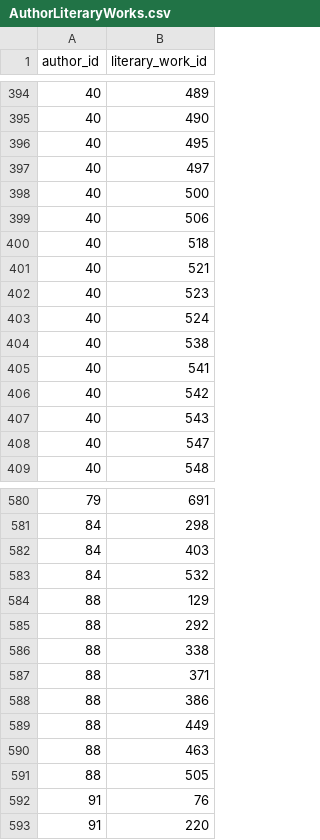
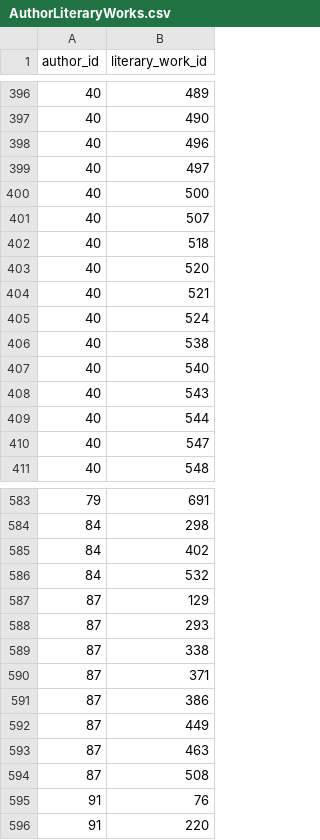
Before and after one commit to drondragons/PPO, a CSV file: data_generation_db/TableData/AuthorLiteraryWorks.csv, drawn as a sheet; only a part is shown, gaps mark what is left out; the diff covers the shown part only.

```diff
--- a/data_generation_db/TableData/AuthorLiteraryWorks.csv
+++ b/data_generation_db/TableData/AuthorLiteraryWorks.csv
@@ -395,14 +397,14 @@ author_id|literary_work_id
 40|490
-40|495
+40|496
 40|497
 40|500
-40|506
+40|507
 40|518
+40|520
 40|521
-40|523
 40|524
 40|538
-40|541
-40|542
+40|540
 40|543
+40|544
 40|547
@@ -581,12 +584,12 @@ author_id|literary_work_id
 84|298
-84|403
+84|402
 84|532
-88|129
-88|292
-88|338
-88|371
-88|386
-88|449
-88|463
-88|505
+87|129
+87|293
+87|338
+87|371
+87|386
+87|449
+87|463
+87|508
 91|76
```
Also changed, not shown: 9 added rows, 9 removed rows and 127 edited cells elsewhere in this file, data_generation_db/TableData/BookLiteraryWorks.csv, data_generation_db/TableData/Genres.csv, 12 other files.
